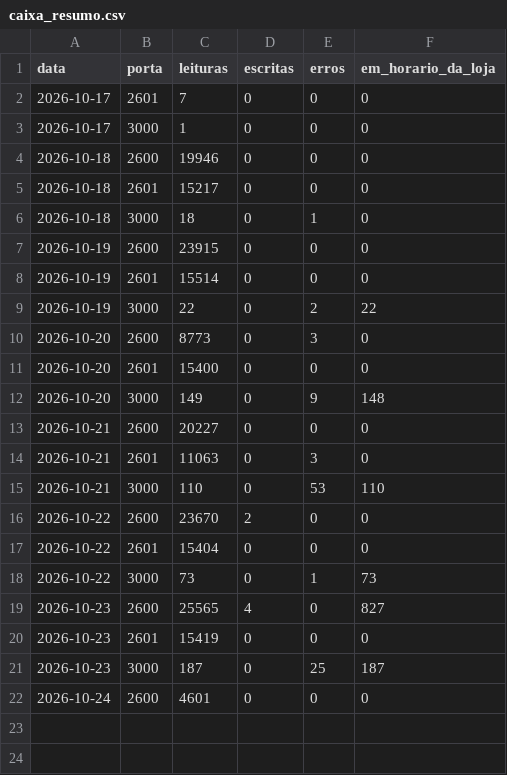
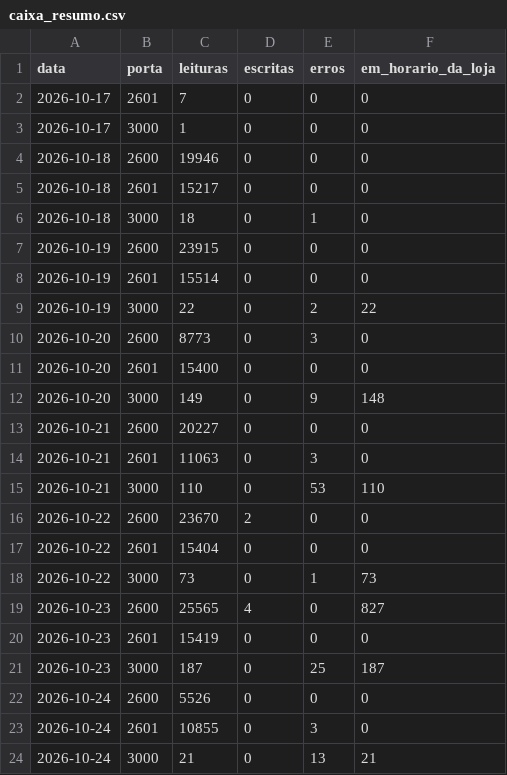
Before and after one commit to xxffoottxx/artsoft-call-log, a CSV file: caixa_resumo.csv, drawn as a sheet.

```diff
--- a/caixa_resumo.csv
+++ b/caixa_resumo.csv
@@ -21,2 +21,4 @@ data,porta,leituras,escritas,erros,em_horario_da_loja
 2026-10-23,3000,187,0,25,187
-2026-10-24,2600,4601,0,0,0
+2026-10-24,2600,5526,0,0,0
+2026-10-24,2601,10855,0,3,0
+2026-10-24,3000,21,0,13,21
```
Also changed, not shown: daily_summary.csv, 2 other files.
